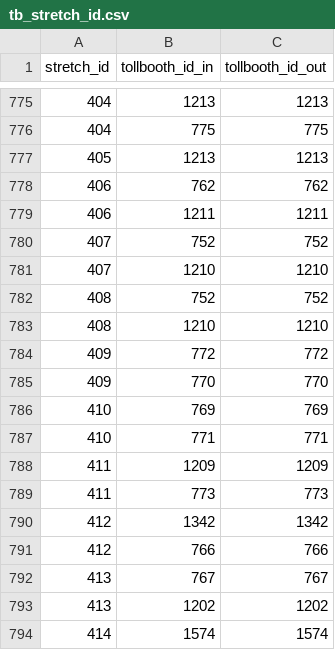
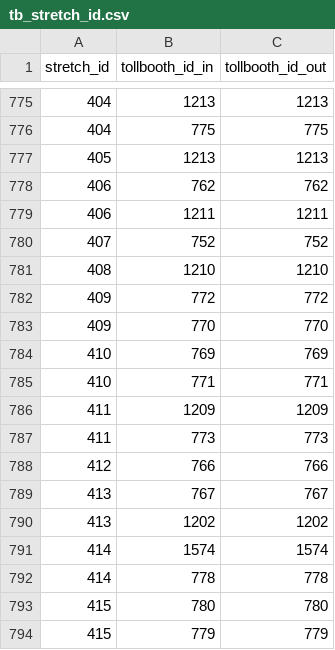
Before and after one commit to elaeon/tollbooth_etc_mx, a CSV file: data/tables/2026/tb_stretch_id.csv, drawn as a sheet; only a part is shown, gaps mark what is left out; the shorter side is filled out with more unchanged rows; the diff names each change by its address in the sheet, - before the commit and + after, or states it on an @@ line.

Commit message:
update data

```diff
--- a/data/tables/2026/tb_stretch_id.csv
+++ b/data/tables/2026/tb_stretch_id.csv
-row 781: 407 | 1210 | 1210
-row 782: 408 | 752 | 752
-row 790: 412 | 1342 | 1342
```
